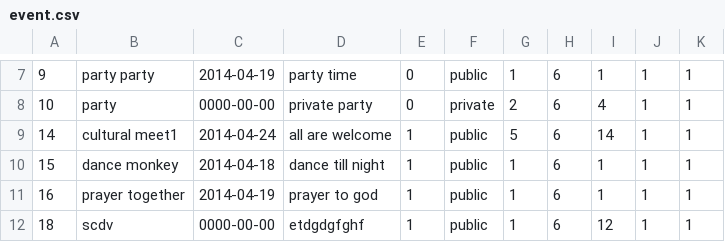
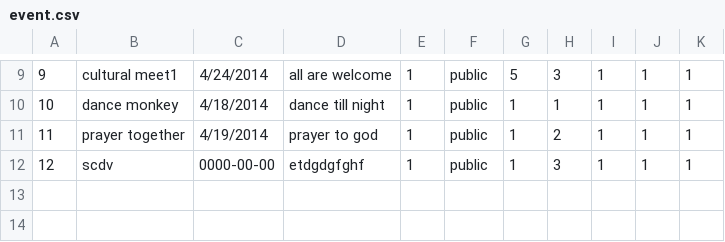
Before and after one commit to caleb-carroll/havyaka_culture, a CSV file: dummy_data/event.csv, drawn as a sheet; only a part is shown, gaps mark what is left out; the diff covers the shown part only.

```diff
--- a/dummy_data/event.csv
+++ b/dummy_data/event.csv
@@ -7,6 +9,4 @@
-"9","party party","2014-04-19","party time","0","public","1","6","1","1","1"
-"10","party","0000-00-00","private party","0","private","2","6","4","1","1"
-"14","cultural meet1","2014-04-24","all are welcome","1","public","5","6","14","1","1"
-"15","dance monkey","2014-04-18","dance till night","1","public","1","6","1","1","1"
-"16","prayer together","2014-04-19","prayer to god","1","public","1","6","1","1","1"
-"18","scdv","0000-00-00","etdgdgfghf","1","public","1","6","12","1","1"
+9,"cultural meet1",4/24/2014,"all are welcome",1,"public",5,3,1,1,1
+10,"dance monkey",4/18/2014,"dance till night",1,"public",1,1,1,1,1
+11,"prayer together",4/19/2014,"prayer to god",1,"public",1,2,1,1,1
+12,"scdv",0000-00-00,"etdgdgfghf",1,"public",1,3,1,1,1
```
Also changed, not shown: 2 added rows and 28 edited cells elsewhere in this file, dummy_data/chef.csv, dummy_data/food.csv, 16 other files.
